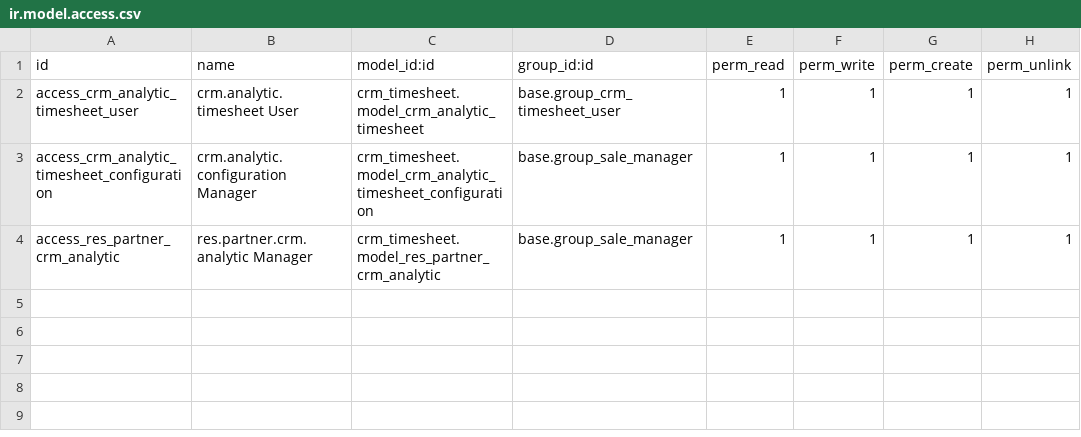
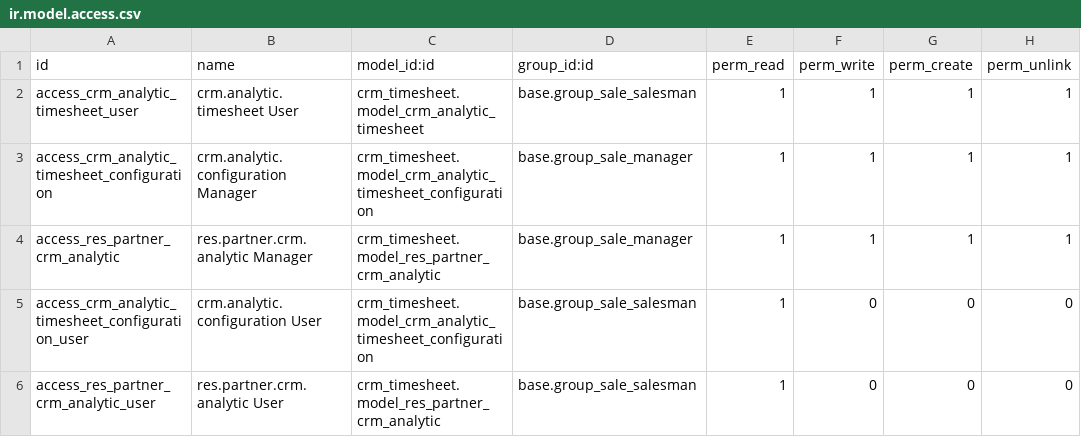
Before and after one commit to subteno-it/crm_timesheet, a CSV file: security/ir.model.access.csv, drawn as a sheet.

Commit message:
[IMP] crm_timesheet : review security access

```diff
--- a/security/ir.model.access.csv
+++ b/security/ir.model.access.csv
@@ -1,4 +1,6 @@
 "id","name","model_id:id","group_id:id","perm_read","perm_write","perm_create","perm_unlink"
-"access_crm_analytic_timesheet_user","crm.analytic.timesheet User","crm_timesheet.model_crm_analytic_timesheet","base.group_crm_timesheet_user",1,1,1,1
+"access_crm_analytic_timesheet_user","crm.analytic.timesheet User","crm_timesheet.model_crm_analytic_timesheet","base.group_sale_salesman",1,1,1,1
 "access_crm_analytic_timesheet_configuration","crm.analytic.configuration Manager","crm_timesheet.model_crm_analytic_timesheet_configuration","base.group_sale_manager",1,1,1,1
 "access_res_partner_crm_analytic","res.partner.crm.analytic Manager","crm_timesheet.model_res_partner_crm_analytic","base.group_sale_manager",1,1,1,1
+"access_crm_analytic_timesheet_configuration_user","crm.analytic.configuration User","crm_timesheet.model_crm_analytic_timesheet_configuration","base.group_sale_salesman",1,0,0,0
+"access_res_partner_crm_analytic_user","res.partner.crm.analytic User","crm_timesheet.model_res_partner_crm_analytic","base.group_sale_salesman",1,0,0,0
```
